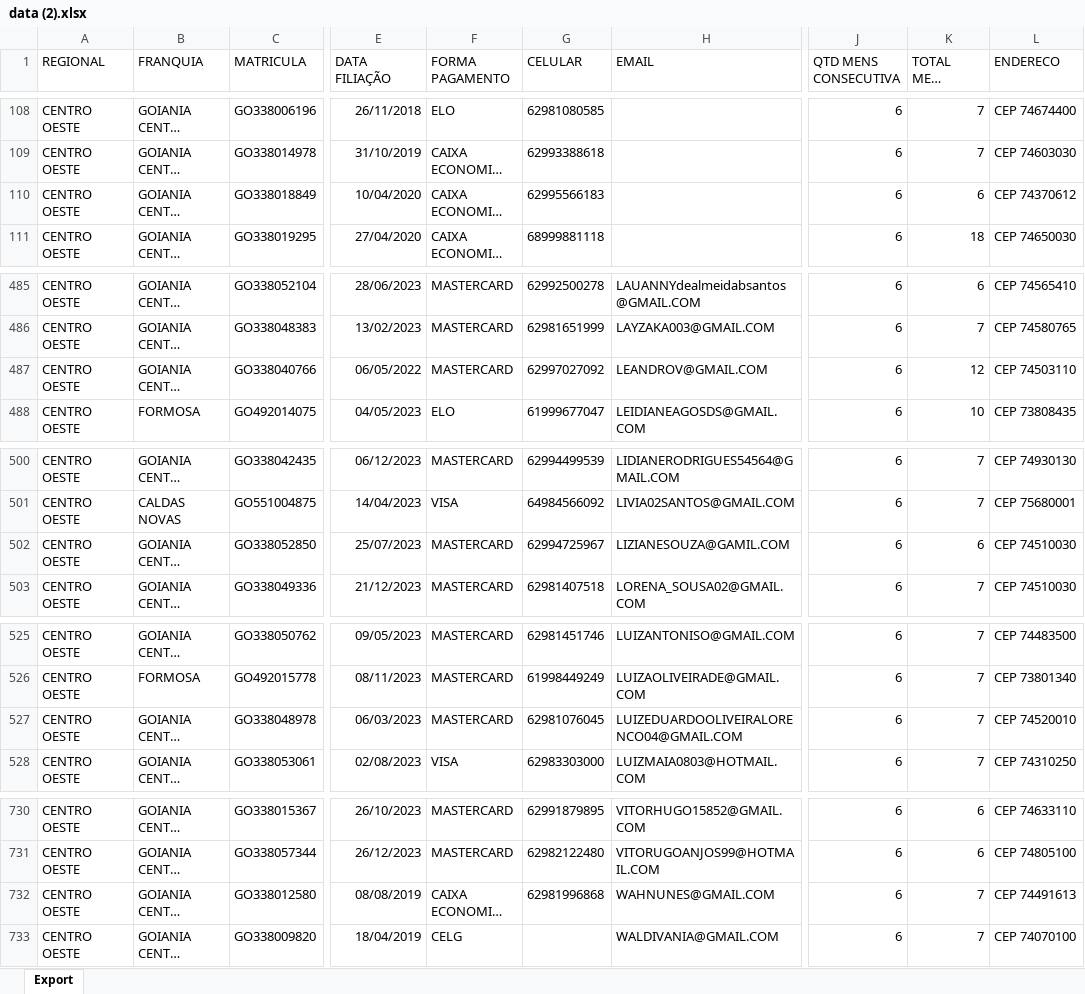
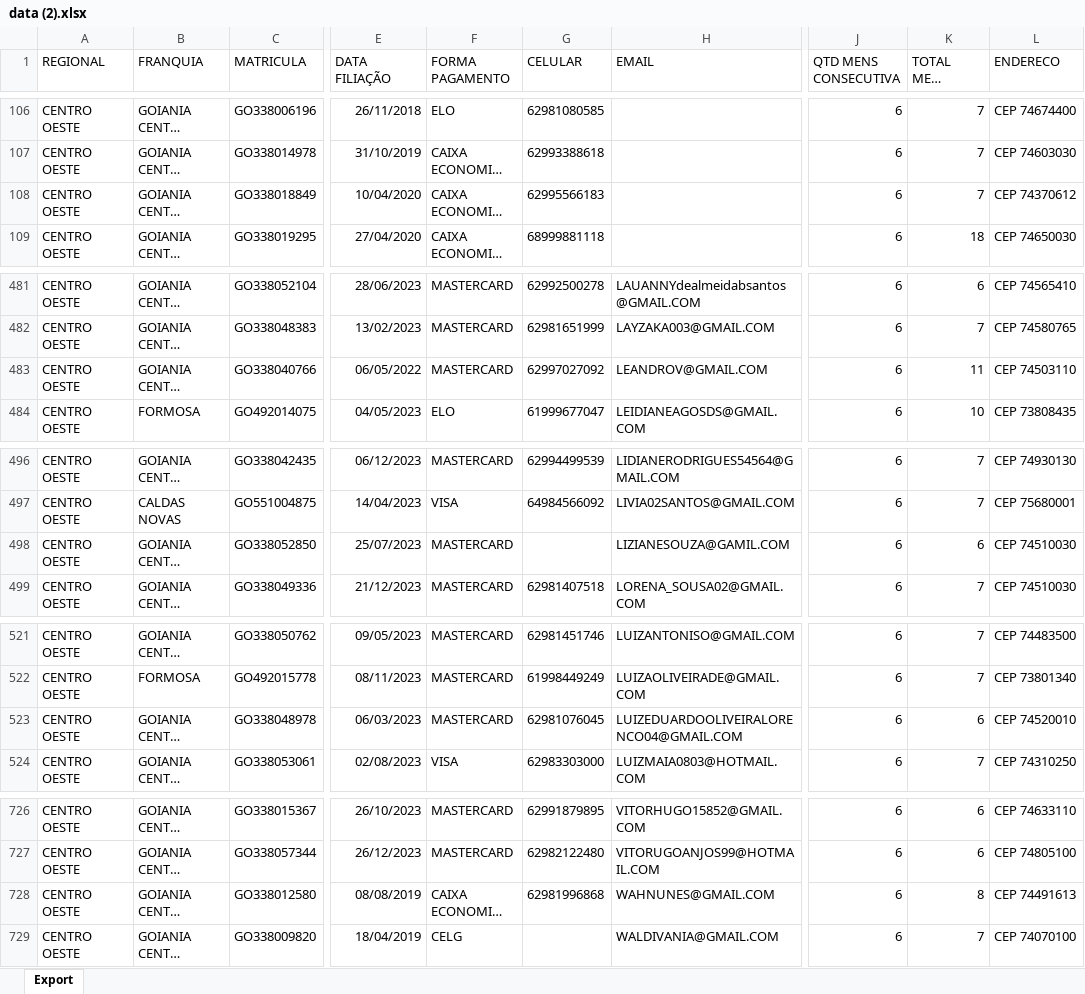
Before and after one commit to CentraldeControle/CDT, an Excel workbook: data (2).xlsx, sheet Export, drawn as a sheet; only a part is shown, gaps mark what is left out; long unchanged cells end in …; values as stored, in another font and other column widths than the file's, no borders; addresses are those after the commit; the diff covers the shown part only; the diff names each change by its address in the sheet, - before the commit and + after, or states it on an @@ line.

```diff
--- a/data (2).xlsx (sheet Export)
+++ b/data (2).xlsx (sheet Export)
-K108 (TOTAL MENS ABERTO): 6
+K108 (TOTAL MENS ABERTO): 7
-K483 (TOTAL MENS ABERTO): 12
+K483 (TOTAL MENS ABERTO): 11
-G498 (CELULAR): 62994725967
+G498 (CELULAR): (empty)
-K523 (TOTAL MENS ABERTO): 7
+K523 (TOTAL MENS ABERTO): 6
-K728 (TOTAL MENS ABERTO): 7
+K728 (TOTAL MENS ABERTO): 8
```
Also changed, not shown: 4 removed rows and 1 edited cell elsewhere in this sheet, data.xlsx, 1 other file.
